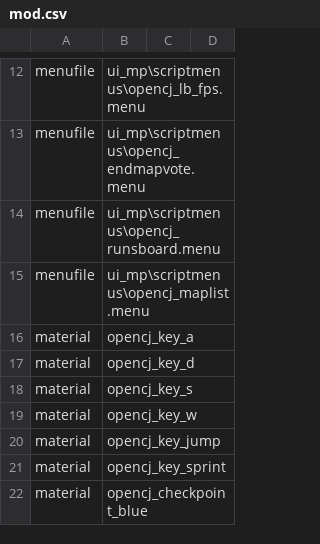
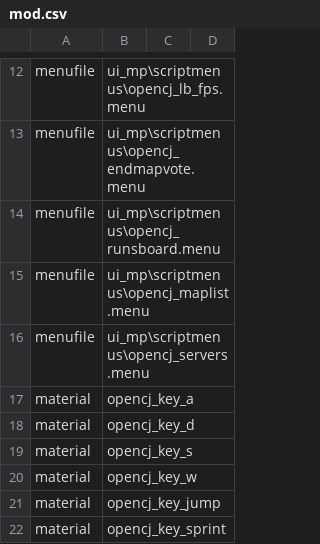
Before and after one commit to OpenCJ-org/opencj-core, a CSV file: client-mod/cod4/mod.csv, drawn as a sheet; only a part is shown, gaps mark what is left out; the shorter side is filled out with more unchanged rows.

```diff
--- a/client-mod/cod4/mod.csv
+++ b/client-mod/cod4/mod.csv
@@ -15,2 +15,3 @@ menufile,ui_mp\scriptmenus\opencj_runsboard.menu
 menufile,ui_mp\scriptmenus\opencj_maplist.menu
+menufile,ui_mp\scriptmenus\opencj_servers.menu
 material,opencj_key_a
```
Also changed, not shown: 19 other files.
